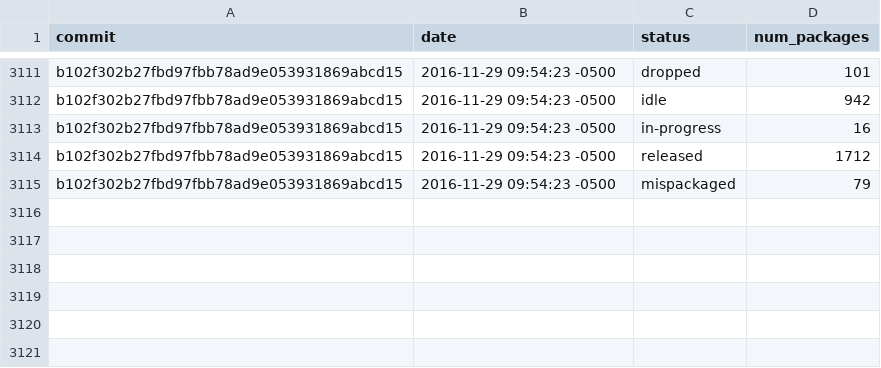
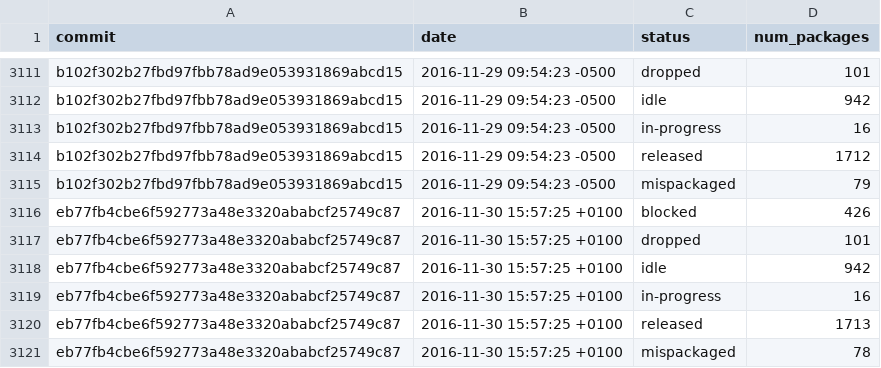
Before and after one commit to fedora-python/portingdb, a CSV file: data/history.csv, drawn as a sheet; only a part is shown, gaps mark what is left out.

Commit message:
Update Fedora data

```diff
--- a/data/history.csv
+++ b/data/history.csv
@@ -3115 +3115,7 @@ b102f302b27fbd97fbb78ad9e053931869abcd15,2016-11-29 09:54:23 -0500,released,1712
 b102f302b27fbd97fbb78ad9e053931869abcd15,2016-11-29 09:54:23 -0500,mispackaged,79
+eb77fb4cbe6f592773a48e3320ababcf25749c87,2016-11-30 15:57:25 +0100,blocked,426
+eb77fb4cbe6f592773a48e3320ababcf25749c87,2016-11-30 15:57:25 +0100,dropped,101
+eb77fb4cbe6f592773a48e3320ababcf25749c87,2016-11-30 15:57:25 +0100,idle,942
+eb77fb4cbe6f592773a48e3320ababcf25749c87,2016-11-30 15:57:25 +0100,in-progress,16
+eb77fb4cbe6f592773a48e3320ababcf25749c87,2016-11-30 15:57:25 +0100,released,1713
+eb77fb4cbe6f592773a48e3320ababcf25749c87,2016-11-30 15:57:25 +0100,mispackaged,78
```
Also changed, not shown: 1 other file.
